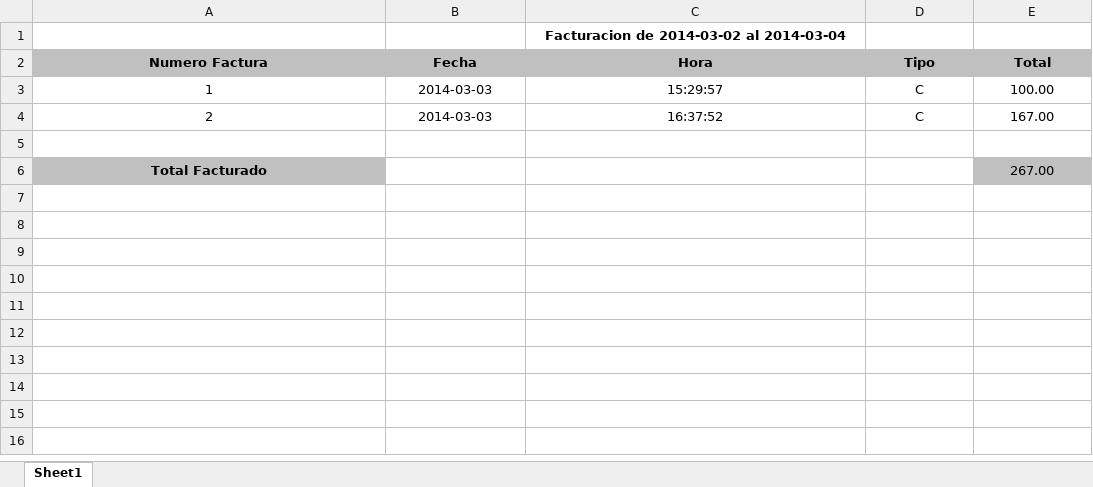
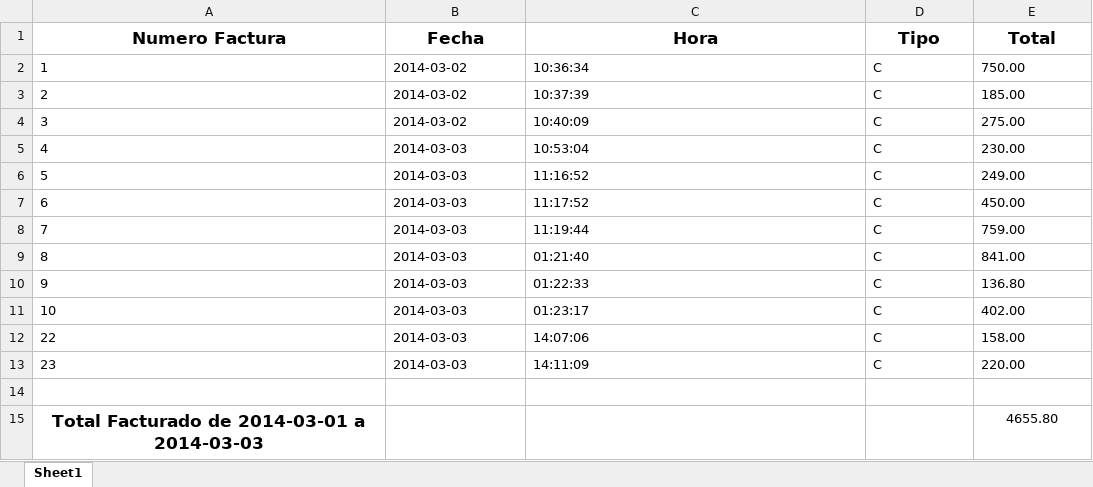
Before and after one commit to ivanam/borusystem, an Excel workbook: statics/xlsx/facturas.xlsx, sheet Sheet1, drawn as a sheet; values as stored, in another font and other column widths than the file's, no borders; removed rows and columns are numbered as before the commit, all else as after; the diff names each change by its address in the sheet, - before the commit and + after, or states it on an @@ line.

```diff
--- a/statics/xlsx/facturas.xlsx (sheet Sheet1)
+++ b/statics/xlsx/facturas.xlsx (sheet Sheet1)
-row 1:  |  | Facturacion de 2014-03-02 al 2014-03-04
-A1:E1 fill: #C0C0C0
+A1:E1 fill: none, text size: larger
-A2:E3 alignment: center
+A2:E3 alignment: left
-B2:B3 (Fecha): 2014-03-03
+B2:B3 (Fecha): 2014-03-02
-C2 (Hora): 15:29:57
+C2 (Hora): 10:36:34
-E2 (Total): 100.00
+E2 (Total): 750.00
-C3 (Hora): 16:37:52
+C3 (Hora): 10:37:39
-E3 (Total): 167.00
+E3 (Total): 185.00
+row 4: 3 | 2014-03-02 | 10:40:09 | C | 275.00
+row 5: 4 | 2014-03-03 | 10:53:04 | C | 230.00
+row 6: 5 | 2014-03-03 | 11:16:52 | C | 249.00
+row 7: 6 | 2014-03-03 | 11:17:52 | C | 450.00
+row 8: 7 | 2014-03-03 | 11:19:44 | C | 759.00
+row 9: 8 | 2014-03-03 | 01:21:40 | C | 841.00
+row 10: 9 | 2014-03-03 | 01:22:33 | C | 136.80
+row 11: 10 | 2014-03-03 | 01:23:17 | C | 402.00
+row 12: 22 | 2014-03-03 | 14:07:06 | C | 158.00
+row 13: 23 | 2014-03-03 | 14:11:09 | C | 220.00
-row 6: Total Facturado |  |  |  | 267.00
+row 15: Total Facturado de 2014-03-01 a 2014-03-03 |  |  |  | 4655.80
```
Also changed, not shown: statics/xlsx/grafico.xlsx, 25 other files.
